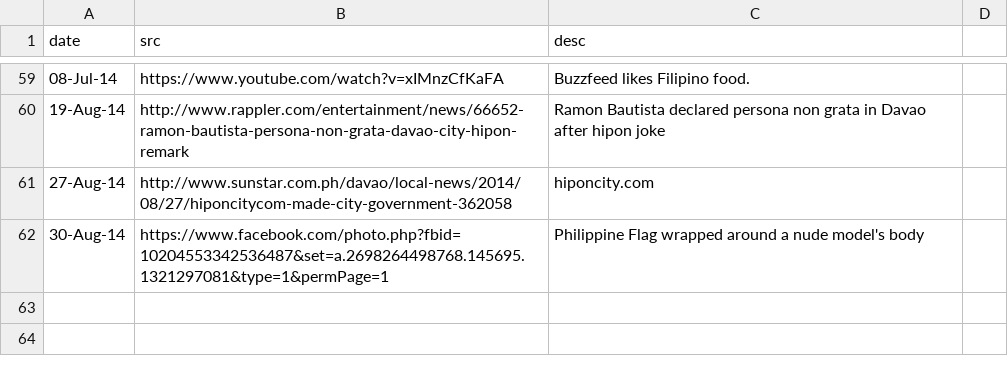
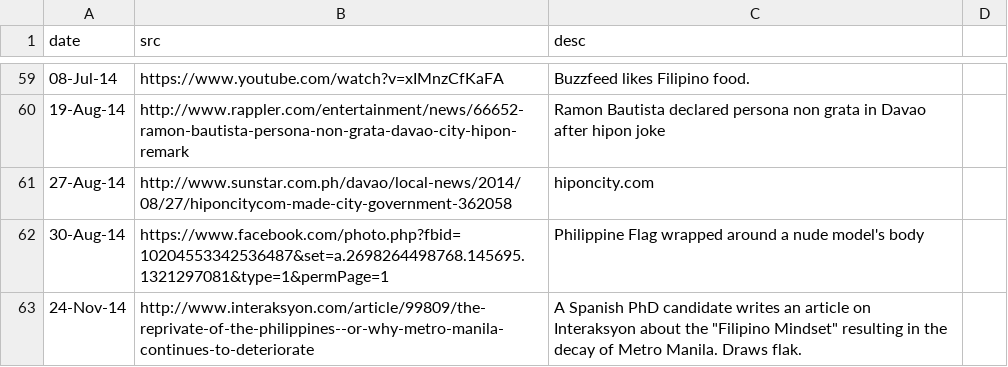
Before and after one commit to torchapps/butthurt, a CSV file: data.csv, drawn as a sheet; only a part is shown, gaps mark what is left out; the diff names each change by its address in the sheet, - before the commit and + after, or states it on an @@ line.

Commit message:
adds new butthurt

```diff
--- a/data.csv
+++ b/data.csv
+row 63: 24-Nov-14 | http://www.interaksyon.com/article/99809/the-reprivate-of-the-philippines--or-why-metro-manila-continues-to-deteriorate | A Spanish PhD candidate writes an article on Interaksyon about the "Filipino Mindset" resulting in the decay of Metro Manila. Draws flak.
```
